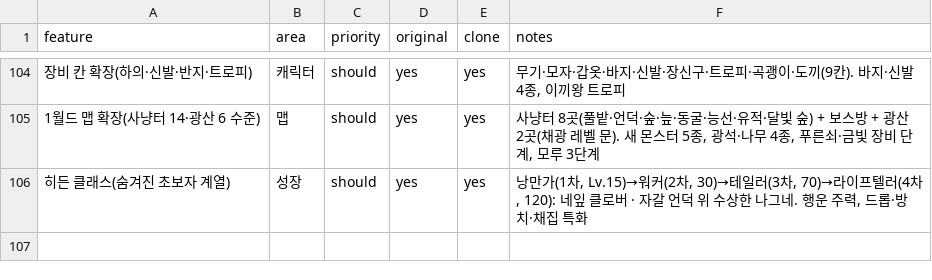
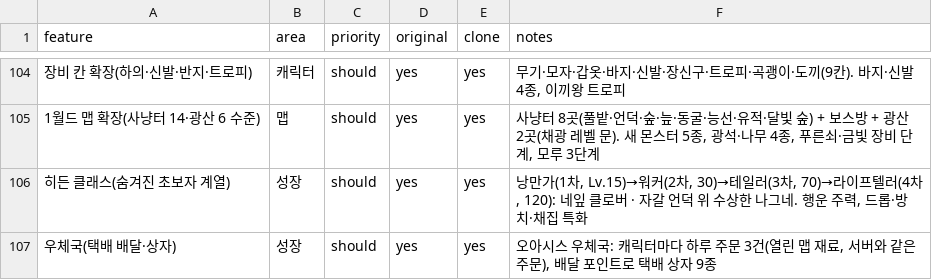
Before and after one commit to akaLooin/LooinRepository, a CSV file: replica/features.csv, drawn as a sheet; only a part is shown, gaps mark what is left out; the diff names each change by its address in the sheet, - before the commit and + after, or states it on an @@ line.

```diff
--- a/replica/features.csv
+++ b/replica/features.csv
+row 107: 우체국(택배 배달·상자) | 성장 | should | yes | yes | 오아시스 우체국: 캐릭터마다 하루 주문 3건(열린 맵 재료, 서버와 같은 주문), 배달 포인트로 택배 상자 9종
```
Also changed, not shown: 11 other files.
